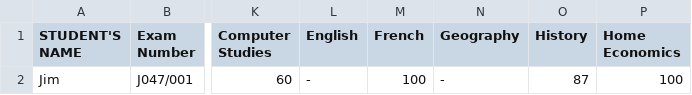
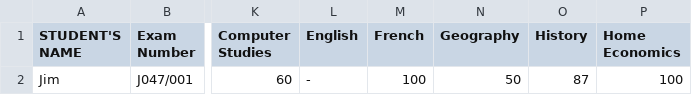
Before and after one commit to magawass/n2, a CSV file: form2.csv, drawn as a sheet; only a part is shown, gaps mark what is left out; the diff names each change by its address in the sheet, - before the commit and + after, or states it on an @@ line.

Commit message:
Update: form2 - Geography (4/8/2026, 4:08:48 PM)

```diff
--- a/form2.csv
+++ b/form2.csv
-N2 (Geography): -
+N2 (Geography): 50
```
